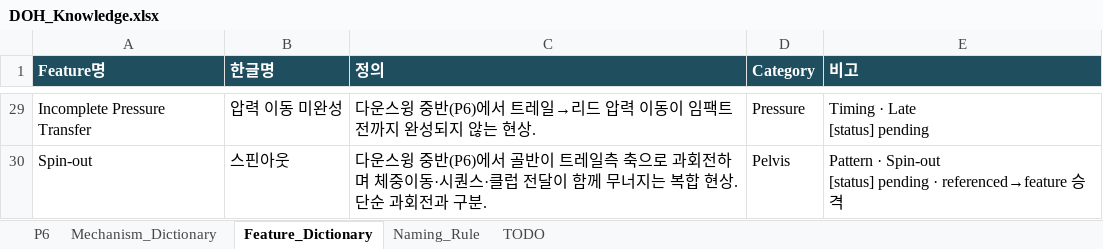
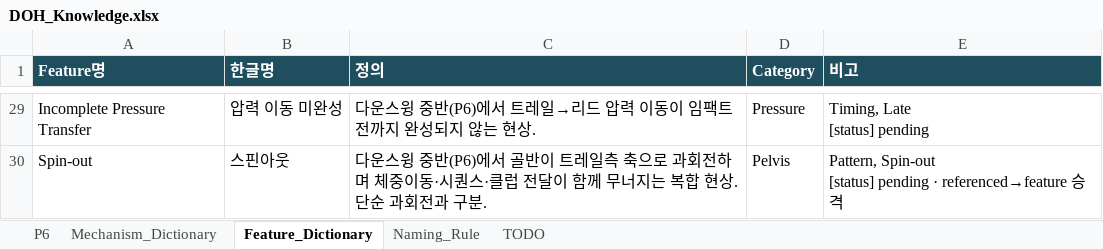
Before and after one commit to tinyalex3628-dotcom/doh-golf-survey, an Excel workbook: DOH_Knowledge.xlsx, sheet Feature_Dictionary, drawn as a sheet; only a part is shown, gaps mark what is left out; values as stored, in another font and other column widths than the file's, no borders; ↵ is a line break in a cell; the diff covers the shown part only; the diff names each change by its address in the sheet, - before the commit and + after, or states it on an @@ line.

```diff
--- a/DOH_Knowledge.xlsx (sheet Feature_Dictionary)
+++ b/DOH_Knowledge.xlsx (sheet Feature_Dictionary)
-E29 (비고): Timing · Late ↵ [status] pending
+E29 (비고): Timing, Late ↵ [status] pending
-E30 (비고): Pattern · Spin-out ↵ [status]…
+E30 (비고): Pattern, Spin-out ↵ [status]…
```
Also changed, not shown: 27 edited cells elsewhere in this sheet, sheet P6, sheet Mechanism_Dictionary, sheet TODO.
